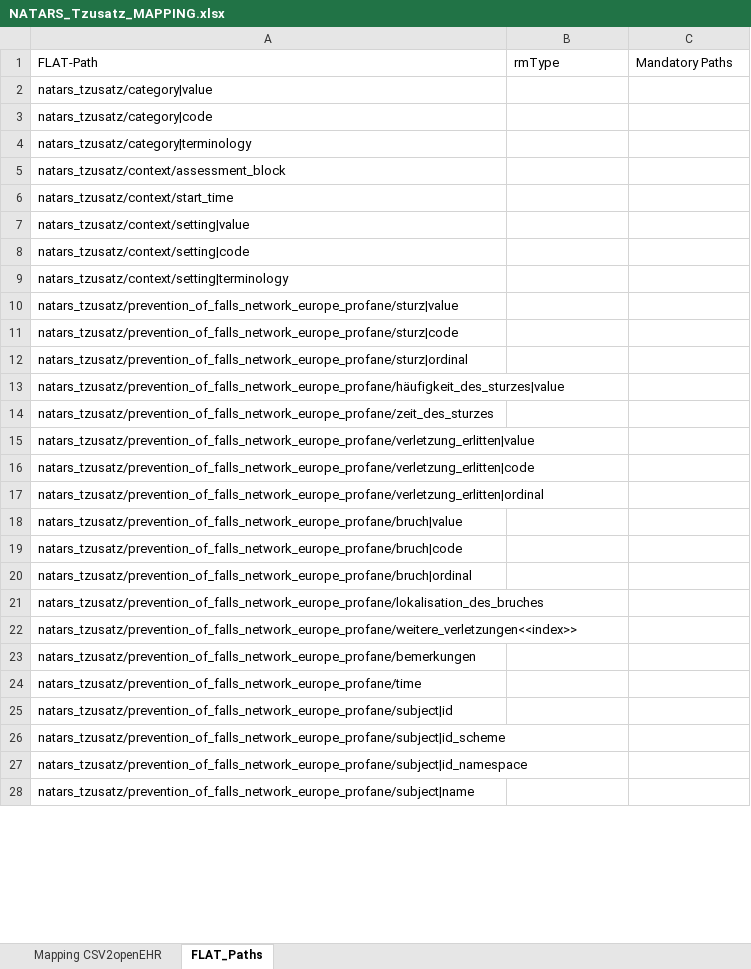
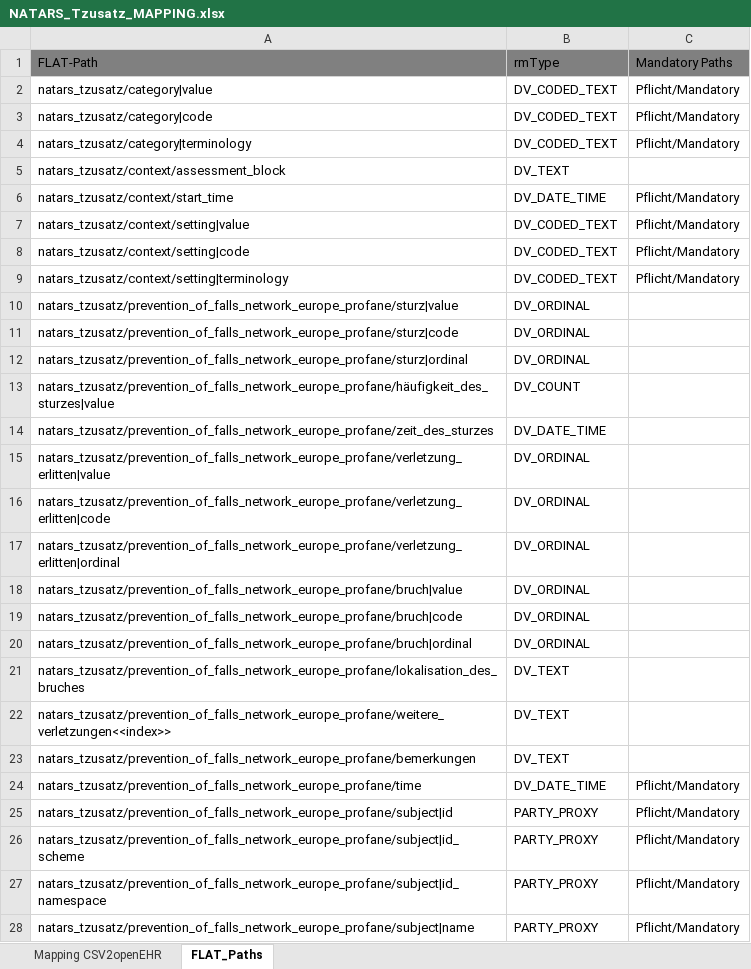
Before and after one commit to zlgesundheit/openEHR_FLAT_Loader, an Excel workbook: Manual Tasks/NATARS_Tzusatz_MAPPING.xlsx, sheet FLAT_Paths, drawn as a sheet; only a part is shown; values as stored, in another font and other column widths than the file's, no borders; the diff covers the shown part only; the diff names each change by its address in the sheet, - before the commit and + after, or states it on an @@ line.

```diff
--- a/Manual Tasks/NATARS_Tzusatz_MAPPING.xlsx (sheet FLAT_Paths)
+++ b/Manual Tasks/NATARS_Tzusatz_MAPPING.xlsx (sheet FLAT_Paths)
-A1:C1 fill: none
+A1:C1 fill: #808080
-B2:B4: (empty)
+B2:B4: DV_CODED_TEXT
-C2:C4: (empty)
+C2:C4: Pflicht/Mandatory
-B5: (empty)
+B5: DV_TEXT
-B6: (empty)
+B6: DV_DATE_TIME
-C6:C9: (empty)
+C6:C9: Pflicht/Mandatory
-B7:B9: (empty)
+B7:B9: DV_CODED_TEXT
-B10:B12: (empty)
+B10:B12: DV_ORDINAL
-B13: (empty)
+B13: DV_COUNT
-B14: (empty)
+B14: DV_DATE_TIME
-B15:B20: (empty)
+B15:B20: DV_ORDINAL
-B21:B23: (empty)
+B21:B23: DV_TEXT
-B24: (empty)
+B24: DV_DATE_TIME
-C24:C28: (empty)
+C24:C28: Pflicht/Mandatory
-B25:B28: (empty)
+B25:B28: PARTY_PROXY
```
Also changed, not shown: 12 added rows, 12 removed rows and 88 edited cells elsewhere in this sheet, sheet Mapping CSV2openEHR, Manual Tasks/WebTemplate_Datatypes_MAPPING.xlsx, 4 other files.
